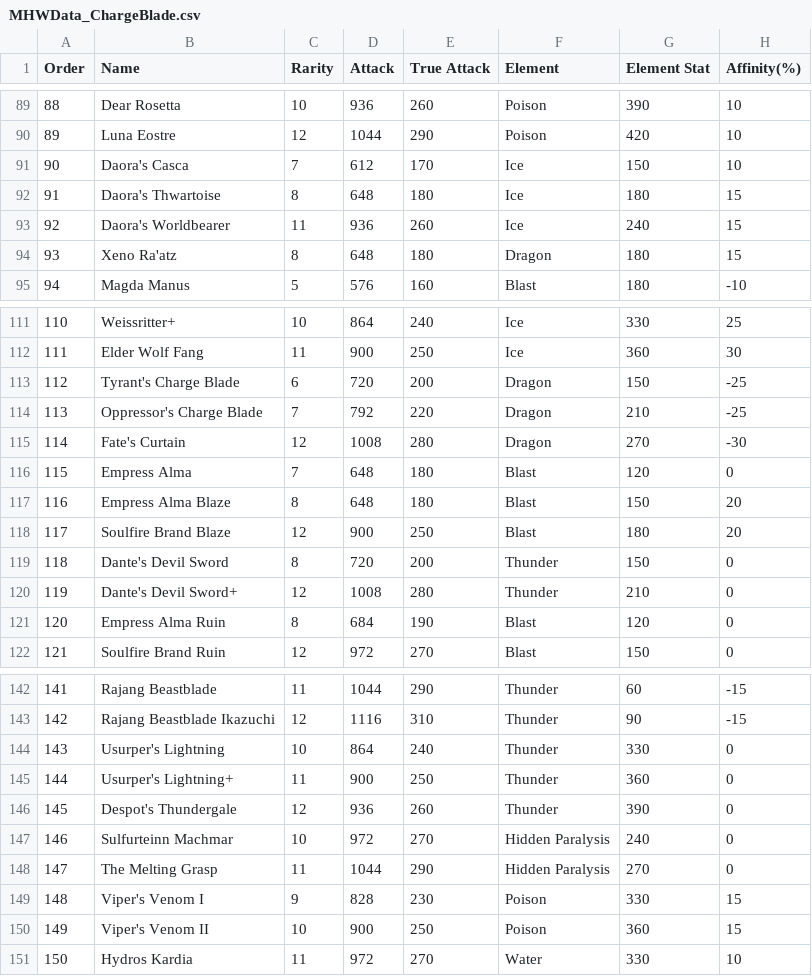
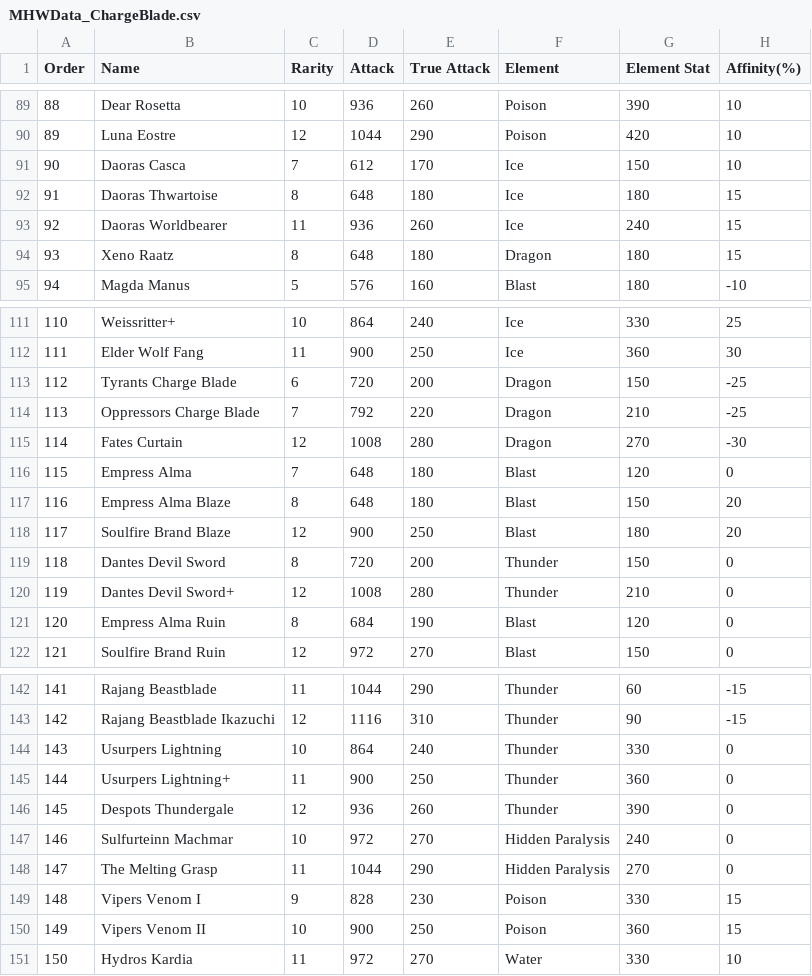
Before and after one commit to James-D-R/SENG3210-Project, a CSV file: Python Scraper/MHWData_ChargeBlade.csv, drawn as a sheet; only a part is shown, gaps mark what is left out; the diff covers the shown part only; the diff names each change by its address in the sheet, - before the commit and + after, or states it on an @@ line.

```diff
--- a/Python Scraper/MHWData_ChargeBlade.csv
+++ b/Python Scraper/MHWData_ChargeBlade.csv
-B91 (Name): Daora's Casca
+B91 (Name): Daoras Casca
-B92 (Name): Daora's Thwartoise
+B92 (Name): Daoras Thwartoise
-B93 (Name): Daora's Worldbearer
+B93 (Name): Daoras Worldbearer
-B94 (Name): Xeno Ra'atz
+B94 (Name): Xeno Raatz
-B113 (Name): Tyrant's Charge Blade
+B113 (Name): Tyrants Charge Blade
-B114 (Name): Oppressor's Charge Blade
+B114 (Name): Oppressors Charge Blade
-B115 (Name): Fate's Curtain
+B115 (Name): Fates Curtain
-B119 (Name): Dante's Devil Sword
+B119 (Name): Dantes Devil Sword
-B120 (Name): Dante's Devil Sword+
+B120 (Name): Dantes Devil Sword+
-B144 (Name): Usurper's Lightning
+B144 (Name): Usurpers Lightning
-B145 (Name): Usurper's Lightning+
+B145 (Name): Usurpers Lightning+
-B146 (Name): Despot's Thundergale
+B146 (Name): Despots Thundergale
-B149 (Name): Viper's Venom I
+B149 (Name): Vipers Venom I
-B150 (Name): Viper's Venom II
+B150 (Name): Vipers Venom II
```
Also changed, not shown: 4 edited cells elsewhere in this file, Python Scraper/MHWData_GreatSword.csv, Python Scraper/MHWData_GunLance.csv, 10 other files.
